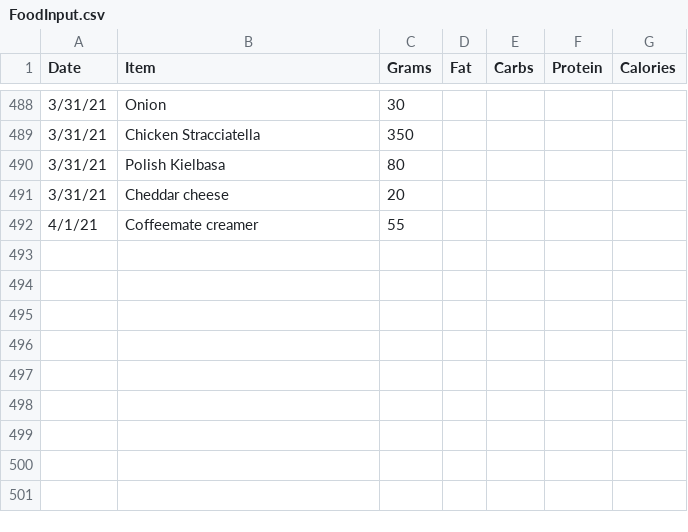
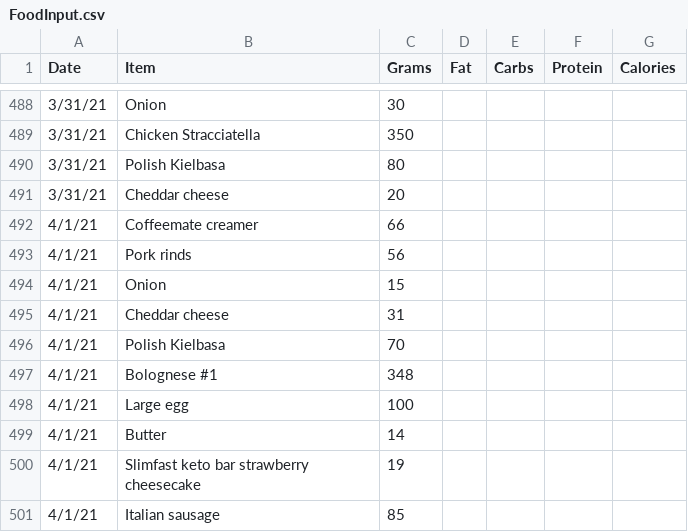
Before and after one commit to tbcombs/Food, a CSV file: FoodInput.csv, drawn as a sheet; only a part is shown, gaps mark what is left out.

Commit message:
Update FoodInput.csv

```diff
--- a/FoodInput.csv
+++ b/FoodInput.csv
@@ -491,2 +491,11 @@ Date,Item,Grams,Fat,Carbs,Protein,Calories
 3/31/21,Cheddar cheese,20,,,,
-4/1/21,Coffeemate creamer,55,,,,
+4/1/21,Coffeemate creamer,66,,,,
+4/1/21,Pork rinds,56,,,,
+4/1/21,Onion,15,,,,
+4/1/21,Cheddar cheese,31,,,,
+4/1/21,Polish Kielbasa,70,,,,
+4/1/21,Bolognese #1,348,,,,
+4/1/21,Large egg,100,,,,
+4/1/21,Butter,14,,,,
+4/1/21,Slimfast keto bar strawberry cheesecake,19,,,,
+4/1/21,Italian sausage,85,,,,
```
